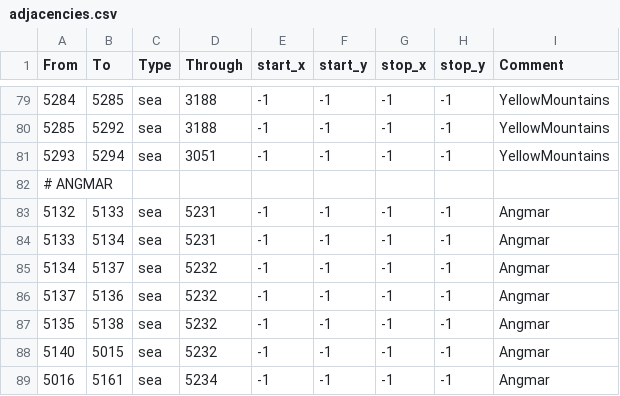
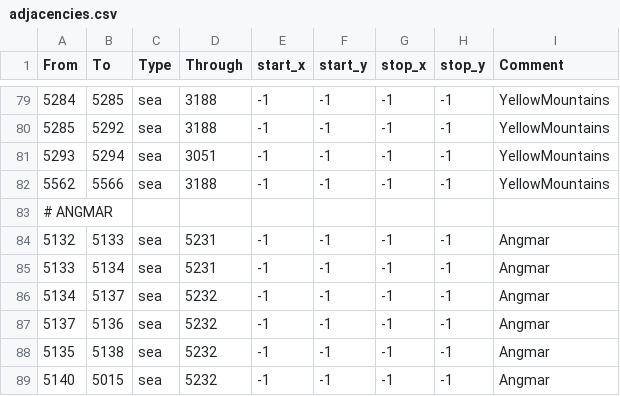
Before and after one commit to terrapass/RealmsInExile-CI-Prototype, a CSV file: LotRRealmsInExileDev/map_data/adjacencies.csv, drawn as a sheet; only a part is shown, gaps mark what is left out; the shorter side is filled out with more unchanged rows.

```diff
--- a/LotRRealmsInExileDev/map_data/adjacencies.csv
+++ b/LotRRealmsInExileDev/map_data/adjacencies.csv
@@ -81,2 +81,3 @@ From;To;Type;Through;start_x;start_y;stop_x;stop_y;Comment
 5293;5294;sea;3051;-1;-1;-1;-1;YellowMountains
+5562;5566;sea;3188;-1;-1;-1;-1;YellowMountains
 # ANGMAR
```
Also changed, not shown: LotRRealmsInExileDev/map_data/definition.csv, 19 other files.
